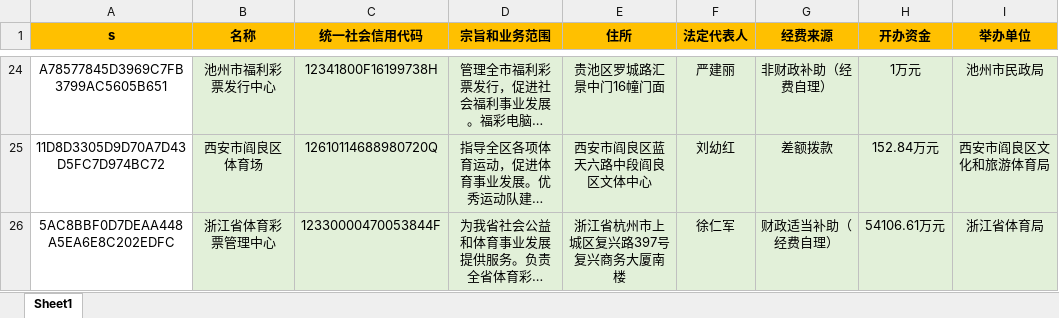
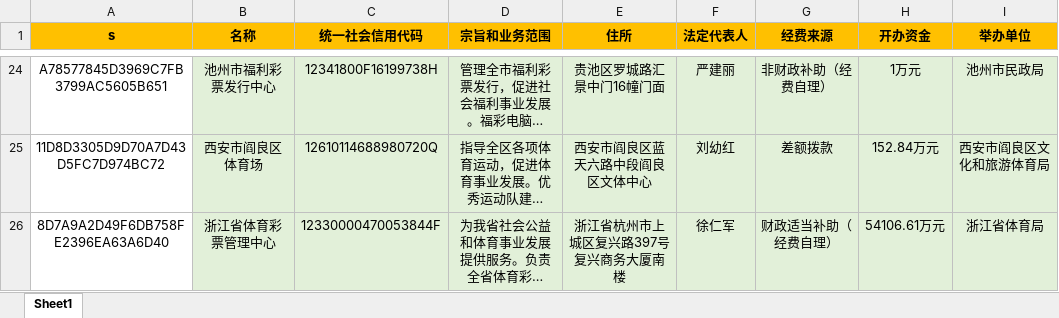
Before and after one commit to YWX-a/index, an Excel workbook: data.xlsx, sheet Sheet1, drawn as a sheet; only a part is shown, gaps mark what is left out; long unchanged cells end in …; values as stored, in another font and other column widths than the file's, no borders; the diff names each change by its address in the sheet, - before the commit and + after, or states it on an @@ line.

Commit message:
Add files via upload

```diff
--- a/data.xlsx (sheet Sheet1)
+++ b/data.xlsx (sheet Sheet1)
-A26 (s): 5AC8BBF0D7DEAA448A5EA6E8C202EDFC
+A26 (s): 8D7A9A2D49F6DB758FE2396EA63A6D40
```
